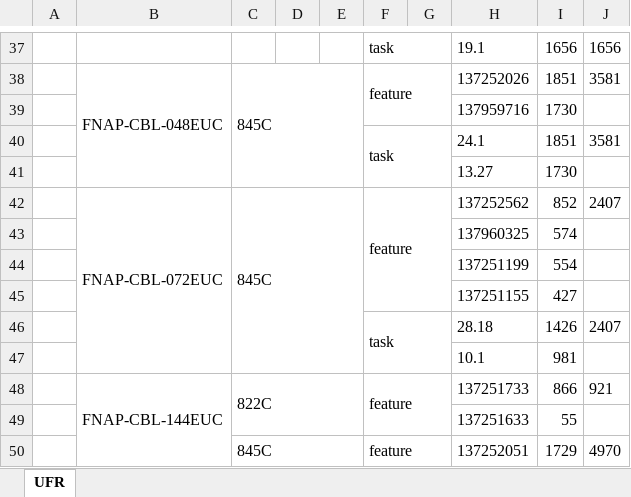
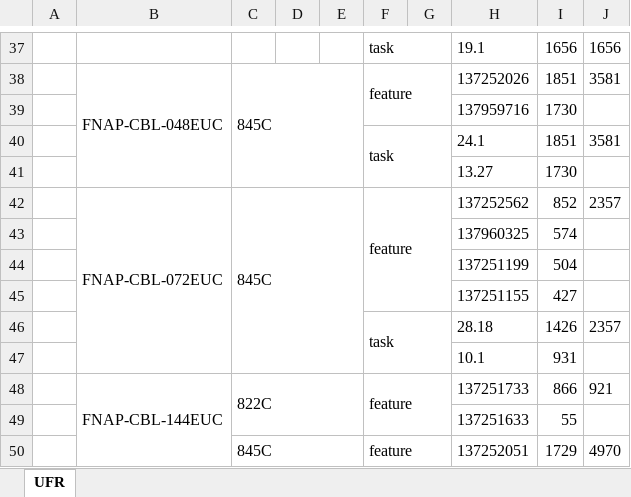
Before and after one commit to onir2024/SHR, an Excel workbook: UFR.xlsx, sheet UFR, drawn as a sheet; only a part is shown, gaps mark what is left out; values as stored, in another font and other column widths than the file's, no borders; the diff names each change by its address in the sheet, - before the commit and + after, or states it on an @@ line.

Commit message:
Add files via upload

```diff
--- a/UFR.xlsx (sheet UFR)
+++ b/UFR.xlsx (sheet UFR)
-J42: 2407
+J42: 2357
-I44: 554
+I44: 504
-J46: 2407
+J46: 2357
-I47: 981
+I47: 931
```
